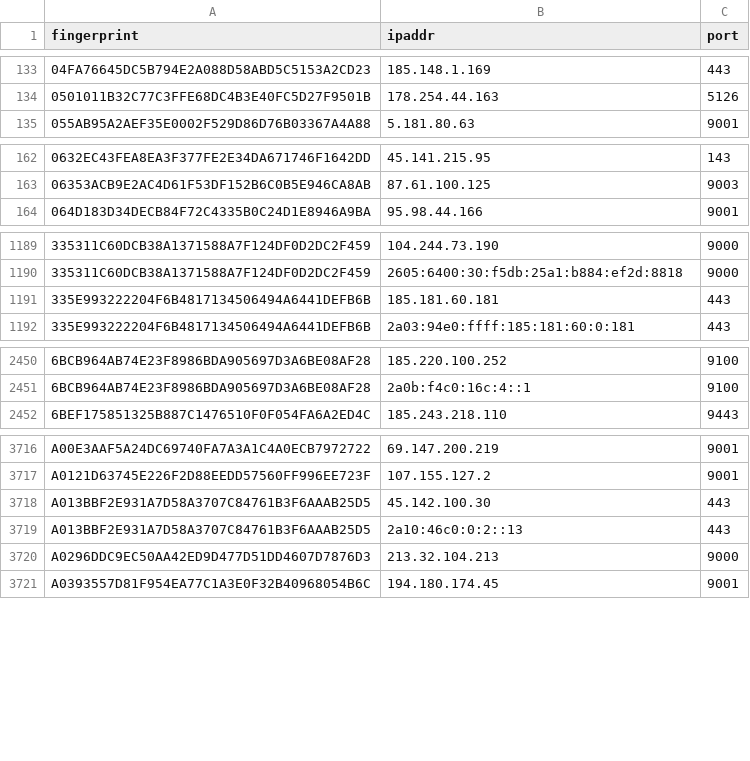
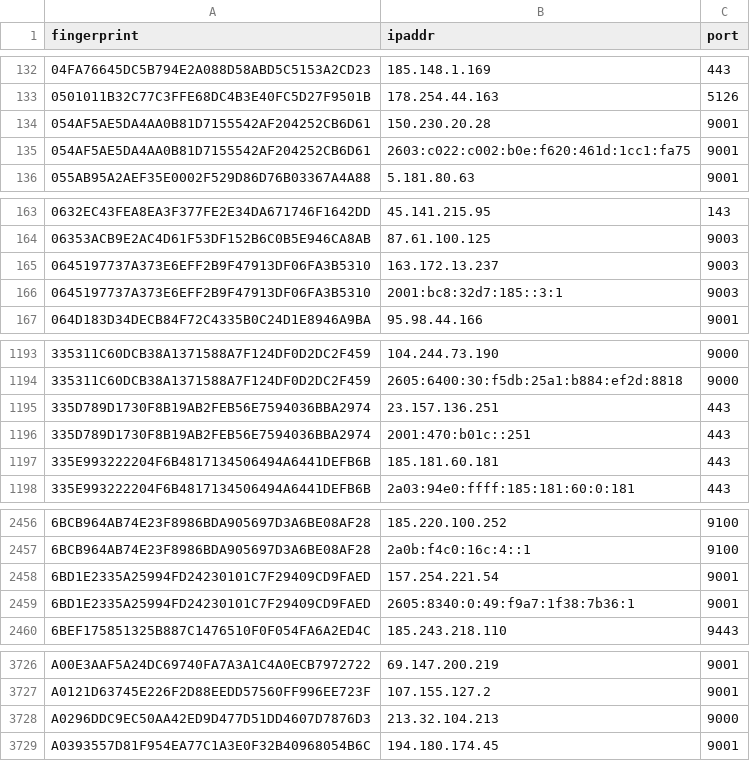
Before and after one commit to alireza-rezaee/tor-nodes, a CSV file: latest.guards.csv, drawn as a sheet; only a part is shown, gaps mark what is left out; removed rows and columns are numbered as before the commit, all else as after; the diff covers the shown part only; the diff names each change by its address in the sheet, - before the commit and + after, or states it on an @@ line.

```diff
--- a/latest.guards.csv
+++ b/latest.guards.csv
+row 134: 054AF5AE5DA4AA0B81D7155542AF204252CB6D61 | 150.230.20.28 | 9001
+row 135: 054AF5AE5DA4AA0B81D7155542AF204252CB6D61 | 2603:c022:c002:b0e:f620:461d:1cc1:fa75 | 9001
+row 165: 0645197737A373E6EFF2B9F47913DF06FA3B5310 | 163.172.13.237 | 9003
+row 166: 0645197737A373E6EFF2B9F47913DF06FA3B5310 | 2001:bc8:32d7:185::3:1 | 9003
+row 1195: 335D789D1730F8B19AB2FEB56E7594036BBA2974 | 23.157.136.251 | 443
+row 1196: 335D789D1730F8B19AB2FEB56E7594036BBA2974 | 2001:470:b01c::251 | 443
+row 2458: 6BD1E2335A25994FD24230101C7F29409CD9FAED | 157.254.221.54 | 9001
+row 2459: 6BD1E2335A25994FD24230101C7F29409CD9FAED | 2605:8340:0:49:f9a7:1f38:7b36:1 | 9001
-row 3718: A013BBF2E931A7D58A3707C84761B3F6AAAB25D5 | 45.142.100.30 | 443
-row 3719: A013BBF2E931A7D58A3707C84761B3F6AAAB25D5 | 2a10:46c0:0:2::13 | 443
```
Also changed, not shown: 14 added rows and 6 removed rows elsewhere in this file, latest.all.csv, latest.exits.csv.
